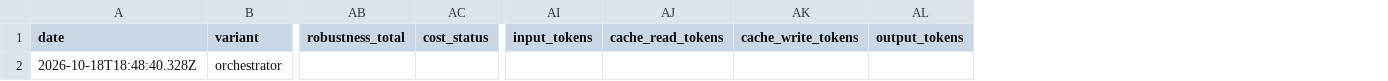
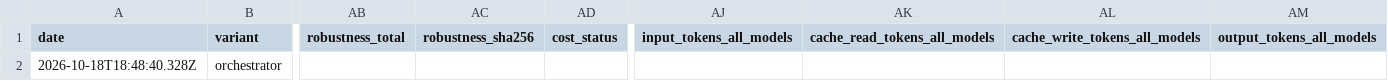
Before and after one commit to ncksol/ai_tools, a CSV file: evals/orchestrator/expense-claims/results.csv, drawn as a sheet; only a part is shown, gaps mark what is left out; removed rows and columns are numbered as before the commit, all else as after; the diff names each change by its address in the sheet, - before the commit and + after, or states it on an @@ line.

Commit message:
fix(evals): pin review snapshots and harden pilot scoring

```diff
--- a/evals/orchestrator/expense-claims/results.csv
+++ b/evals/orchestrator/expense-claims/results.csv
+column AC (robustness_sha256), empty
-column AI (input_tokens), empty
-column AJ (cache_read_tokens), empty
-column AK (cache_write_tokens), empty
-column AL (output_tokens), empty
+column AJ (input_tokens_all_models), empty
+column AK (cache_read_tokens_all_models), empty
+column AL (cache_write_tokens_all_models), empty
+column AM (output_tokens_all_models), empty
```
Also changed, not shown: 30 other files.
